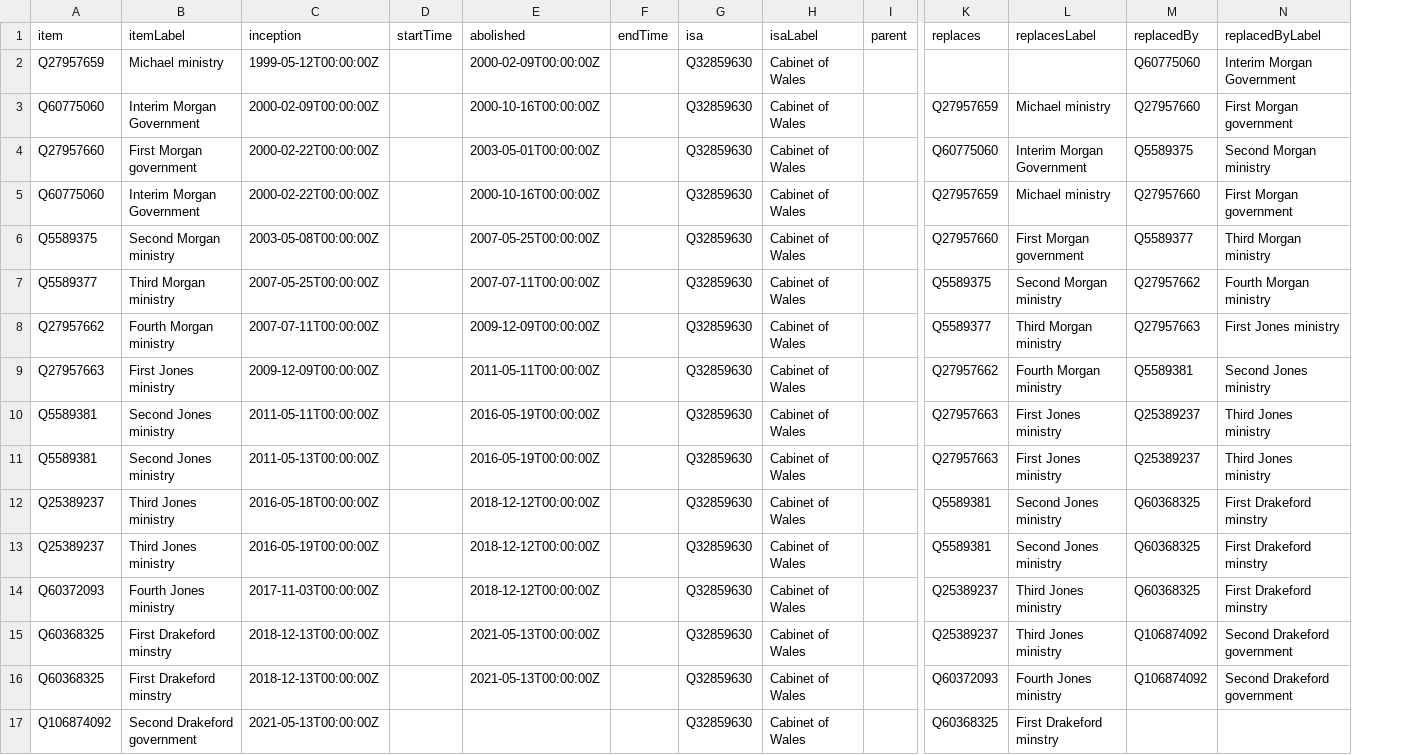
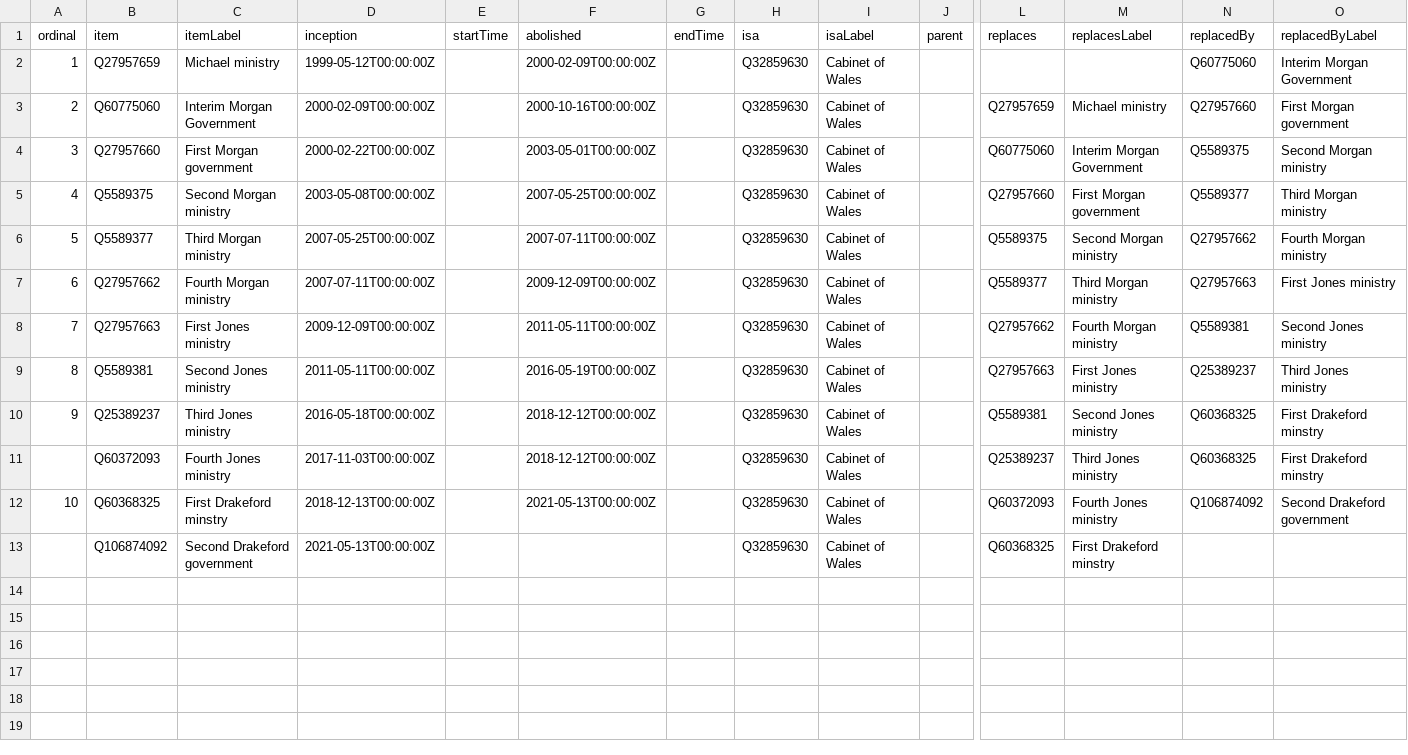
Before and after one commit to every-politician-scrapers/wales-cabinet, a CSV file: wikidata/results/all-cabinets.csv, drawn as a sheet; only a part is shown, gaps mark what is left out; removed rows and columns are numbered as before the commit, all else as after; rows hold the shown columns only; the diff names each change by its address in the sheet, - before the commit and + after, or states it on an @@ line.

Commit message:
Add ordinals to cabinets

```diff
--- a/wikidata/results/all-cabinets.csv
+++ b/wikidata/results/all-cabinets.csv
+column A (ordinal), rows 2-12: 1 | 2 | 3 | 4 | 5 | 6 | 7 | 8 | 9 |  | 10
-row 5: Q60775060 | Interim Morgan Government | 2000-02-22T00:00:00Z |  | 2000-10-16T00:00:00Z |  | Q32859630 | Cabinet of Wales |  | Q27957659 | Michael ministry | Q27957660 | First Morgan government
-row 11: Q5589381 | Second Jones ministry | 2011-05-13T00:00:00Z |  | 2016-05-19T00:00:00Z |  | Q32859630 | Cabinet of Wales |  | Q27957663 | First Jones ministry | Q25389237 | Third Jones ministry
-row 13: Q25389237 | Third Jones ministry | 2016-05-19T00:00:00Z |  | 2018-12-12T00:00:00Z |  | Q32859630 | Cabinet of Wales |  | Q5589381 | Second Jones ministry | Q60368325 | First Drakeford minstry
-row 15: Q60368325 | First Drakeford minstry | 2018-12-13T00:00:00Z |  | 2021-05-13T00:00:00Z |  | Q32859630 | Cabinet of Wales |  | Q25389237 | Third Jones ministry | Q106874092 | Second Drakeford government
```
Also changed, not shown: 1 other file.
